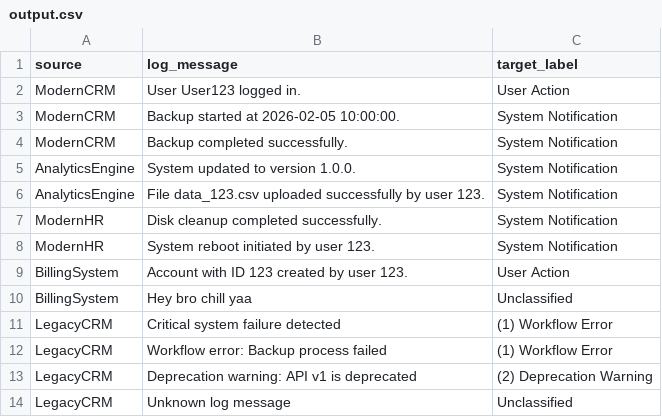
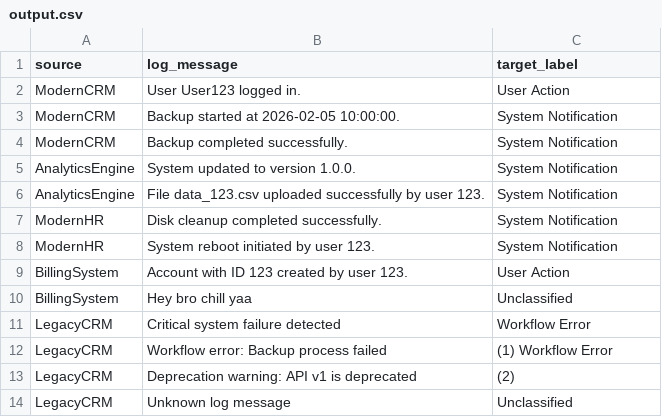
Before and after one commit to macrosensor2022/Log_classification_system_NLP_Personal_project, a CSV file: resources/output.csv, drawn as a sheet.

```diff
--- a/resources/output.csv
+++ b/resources/output.csv
@@ -10,5 +10,5 @@ BillingSystem,Account with ID 123 created by user 123.,User Action
 BillingSystem,Hey bro chill yaa,Unclassified
-LegacyCRM,Critical system failure detected,(1) Workflow Error
+LegacyCRM,Critical system failure detected,Workflow Error
 LegacyCRM,Workflow error: Backup process failed,(1) Workflow Error
-LegacyCRM,Deprecation warning: API v1 is deprecated,(2) Deprecation Warning
+LegacyCRM,Deprecation warning: API v1 is deprecated,(2)
 LegacyCRM,Unknown log message,Unclassified
```
Also changed, not shown: 1 other file.
